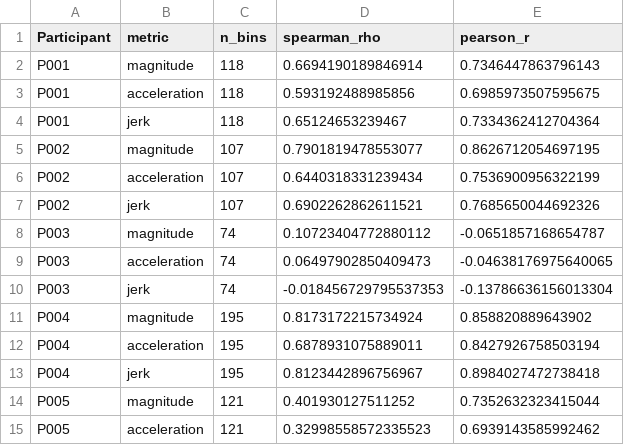
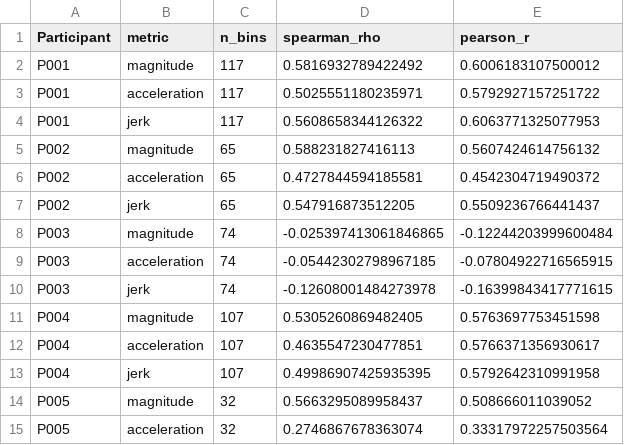
Before and after one commit to divinewton/HyperSense, a CSV file: Activity-Comparison/outputs/within_person_bin_correlation.csv, drawn as a sheet; only a part is shown; the diff covers the shown part only.

```diff
--- a/Activity-Comparison/outputs/within_person_bin_correlation.csv
+++ b/Activity-Comparison/outputs/within_person_bin_correlation.csv
@@ -1,15 +1,15 @@
 Participant,metric,n_bins,spearman_rho,pearson_r
-P001,magnitude,118,0.6694190189846914,0.7346447863796143
-P001,acceleration,118,0.593192488985856,0.6985973507595675
-P001,jerk,118,0.65124653239467,0.7334362412704364
-P002,magnitude,107,0.7901819478553077,0.8626712054697195
-P002,acceleration,107,0.6440318331239434,0.7536900956322199
-P002,jerk,107,0.6902262862611521,0.7685650044692326
-P003,magnitude,74,0.10723404772880112,-0.0651857168654787
-P003,acceleration,74,0.06497902850409473,-0.04638176975640065
-P003,jerk,74,-0.018456729795537353,-0.13786636156013304
-P004,magnitude,195,0.8173172215734924,0.858820889643902
-P004,acceleration,195,0.6878931075889011,0.8427926758503194
-P004,jerk,195,0.8123442896756967,0.8984027472738418
-P005,magnitude,121,0.401930127511252,0.7352632323415044
-P005,acceleration,121,0.32998558572335523,0.6939143585992462
+P001,magnitude,117,0.5816932789422492,0.6006183107500012
+P001,acceleration,117,0.5025551180235971,0.5792927157251722
+P001,jerk,117,0.5608658344126322,0.6063771325077953
+P002,magnitude,65,0.588231827416113,0.5607424614756132
+P002,acceleration,65,0.4727844594185581,0.4542304719490372
+P002,jerk,65,0.547916873512205,0.5509236766441437
+P003,magnitude,74,-0.025397413061846865,-0.12244203999600484
+P003,acceleration,74,-0.05442302798967185,-0.07804922716565915
+P003,jerk,74,-0.12608001484273978,-0.16399843417771615
+P004,magnitude,107,0.5305260869482405,0.5763697753451598
+P004,acceleration,107,0.4635547230477851,0.5766371356930617
+P004,jerk,107,0.49986907425935395,0.5792642310991958
+P005,magnitude,32,0.5663295089958437,0.508666011039052
+P005,acceleration,32,0.2746867678363074,0.33317972257503564
```
Also changed, not shown: 63 edited cells elsewhere in this file, Accelerometer-Patterns/outputs/summary_by_class.csv, Activity-Comparison/outputs/correlation_summary.csv, 40 other files.
